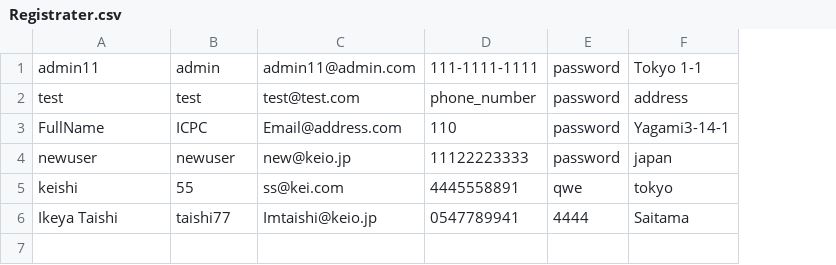
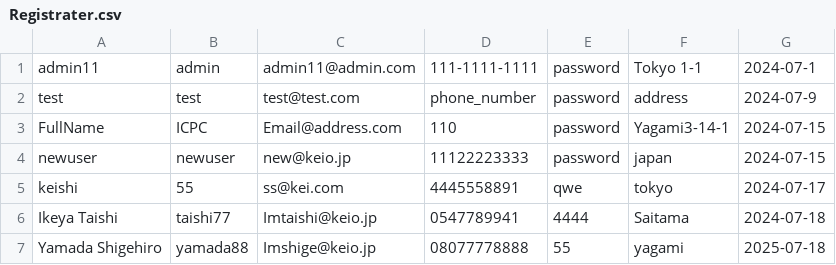
Before and after one commit to Cacaomeme/Costume-Rental-Management-System, a CSV file: src/gui/Registrater.csv, drawn as a sheet; the diff names each change by its address in the sheet, - before the commit and + after, or states it on an @@ line.

```diff
--- a/src/gui/Registrater.csv
+++ b/src/gui/Registrater.csv
+column G, rows 1-6: 2024-07-1 | 2024-07-9 | 2024-07-15 | 2024-07-15 | 2024-07-17 | 2024-07-18
+row 7: Yamada Shigehiro | yamada88 | Imshige@keio.jp | 08077778888 | 55 | yagami | 2025-07-18
```
Also changed, not shown: 3 other files.
